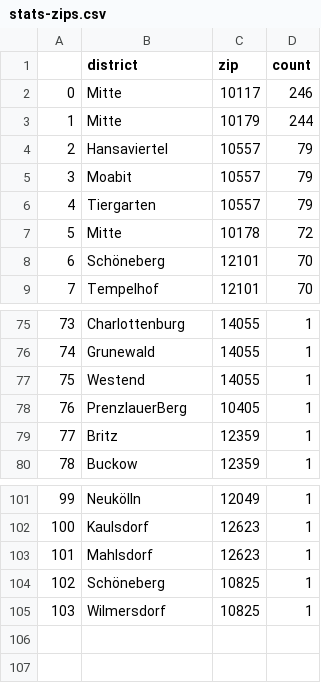
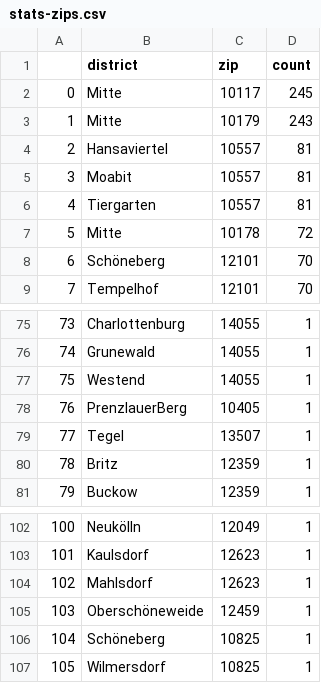
Before and after one commit to demodiff/berlin, a CSV file: data/stats-zips.csv, drawn as a sheet; only a part is shown, gaps mark what is left out; the diff covers the shown part only; the diff names each change by its address in the sheet, - before the commit and + after, or states it on an @@ line.

```diff
--- a/data/stats-zips.csv
+++ b/data/stats-zips.csv
-D2 (count): 246
+D2 (count): 245
-D3 (count): 244
+D3 (count): 243
-D4:D6 (count): 79
+D4:D6 (count): 81
@@ column A renumbered from row 18 down @@
+row 79: 77 | Tegel | 13507 | 1
+row 105: 103 | Oberschöneweide | 12459 | 1
```
Also changed, not shown: 4 added rows, 4 removed rows and 7 edited cells elsewhere in this file, 1 other file.
